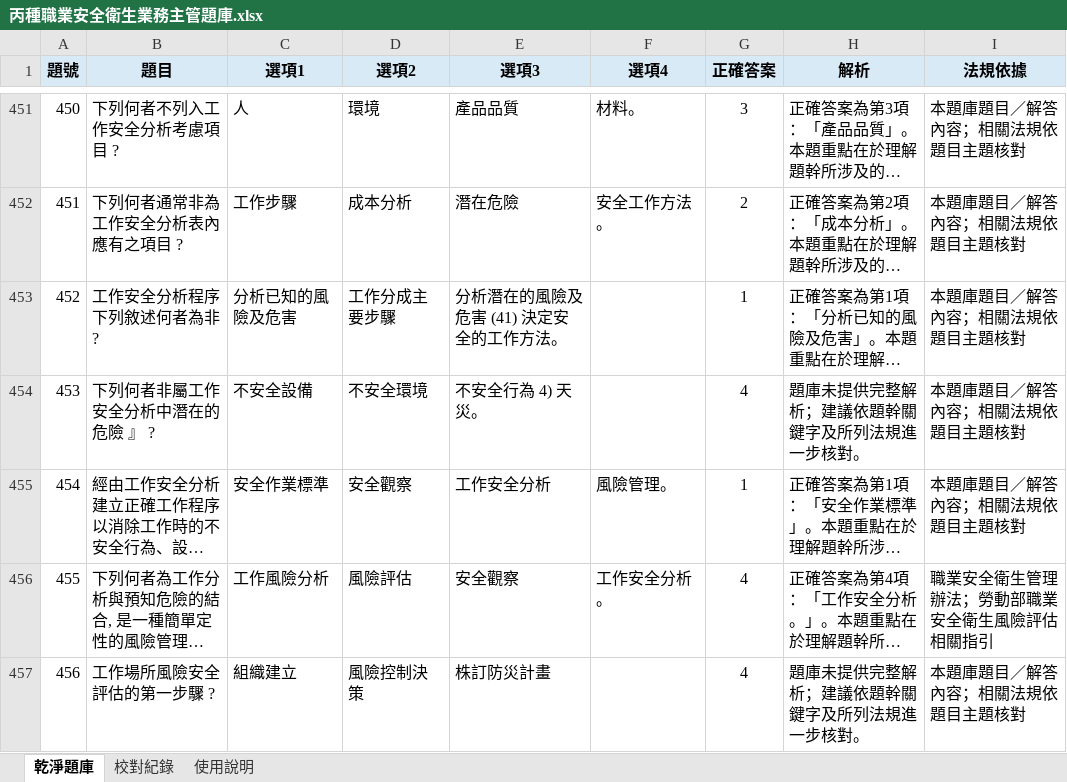
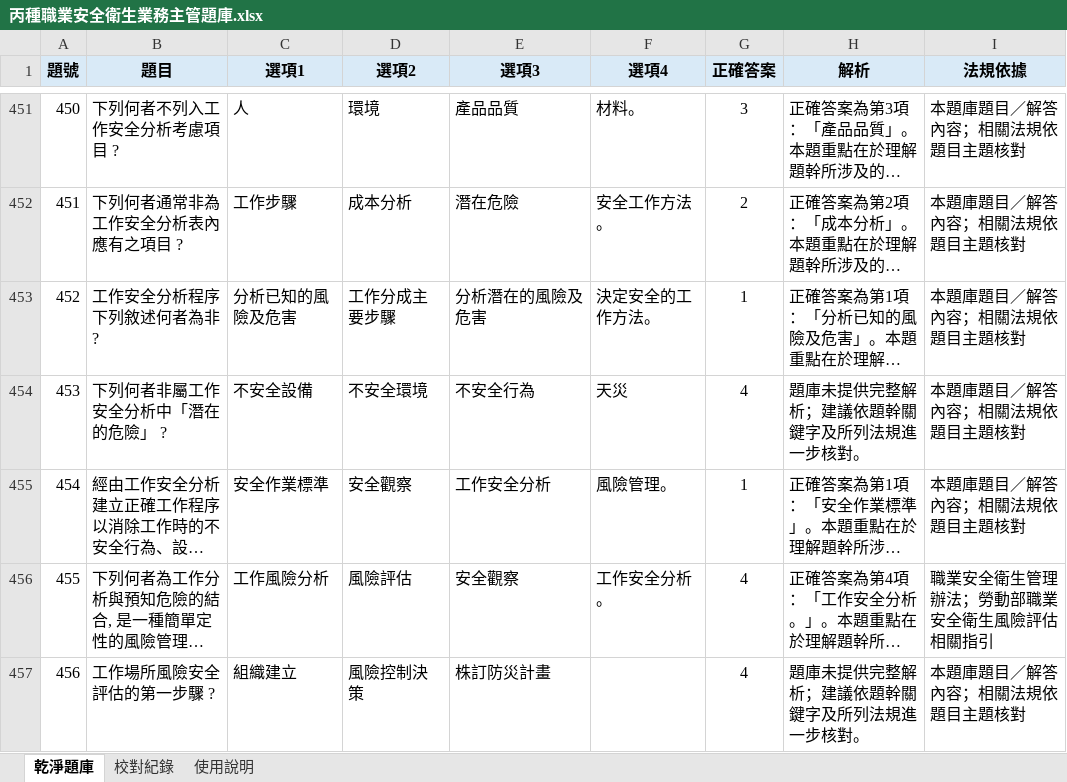
Before and after one commit to drher/drher.github.io, an Excel workbook: salf/丙種職業安全衛生業務主管題庫.xlsx, sheet 乾淨題庫, drawn as a sheet; only a part is shown, gaps mark what is left out; long unchanged cells end in …; values as stored, in another font and other column widths than the file's, no borders; the diff names each change by its address in the sheet, - before the commit and + after, or states it on an @@ line.

Commit message:
szz

```diff
--- a/salf/丙種職業安全衛生業務主管題庫.xlsx (sheet 乾淨題庫)
+++ b/salf/丙種職業安全衛生業務主管題庫.xlsx (sheet 乾淨題庫)
-E453 (選項3): 分析潛在的風險及危害 (41) 決定安全的工作方法。
+E453 (選項3): 分析潛在的風險及危害
-F453 (選項4): (empty)
+F453 (選項4): 決定安全的工作方法。
-B454 (題目): 下列何者非屬工作安全分析中潛在的危險 』 ?
+B454 (題目): 下列何者非屬工作安全分析中「潛在的危險」 ?
-E454 (選項3): 不安全行為 4) 天災。
+E454 (選項3): 不安全行為
-F454 (選項4): (empty)
+F454 (選項4): 天災
```
